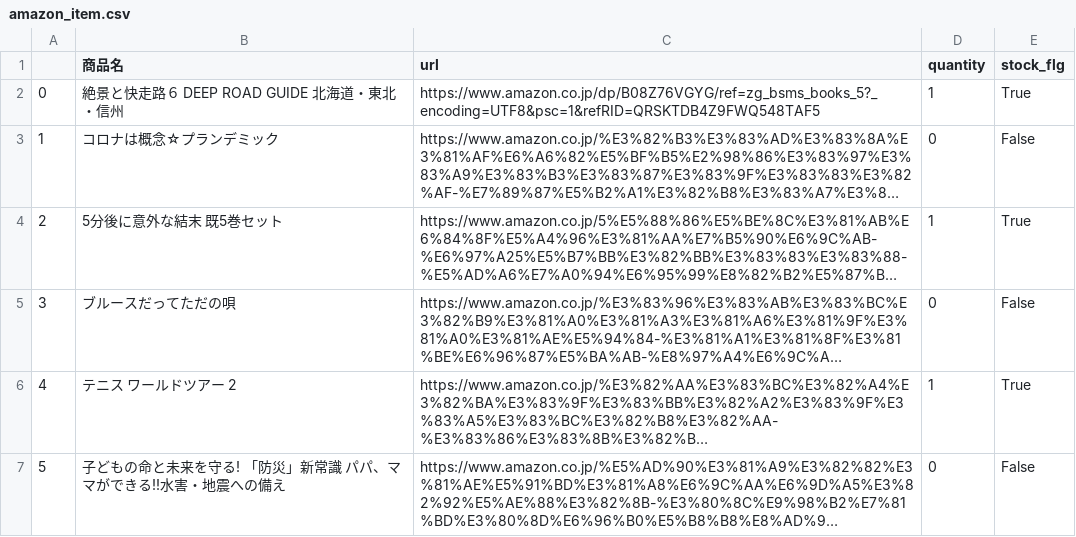
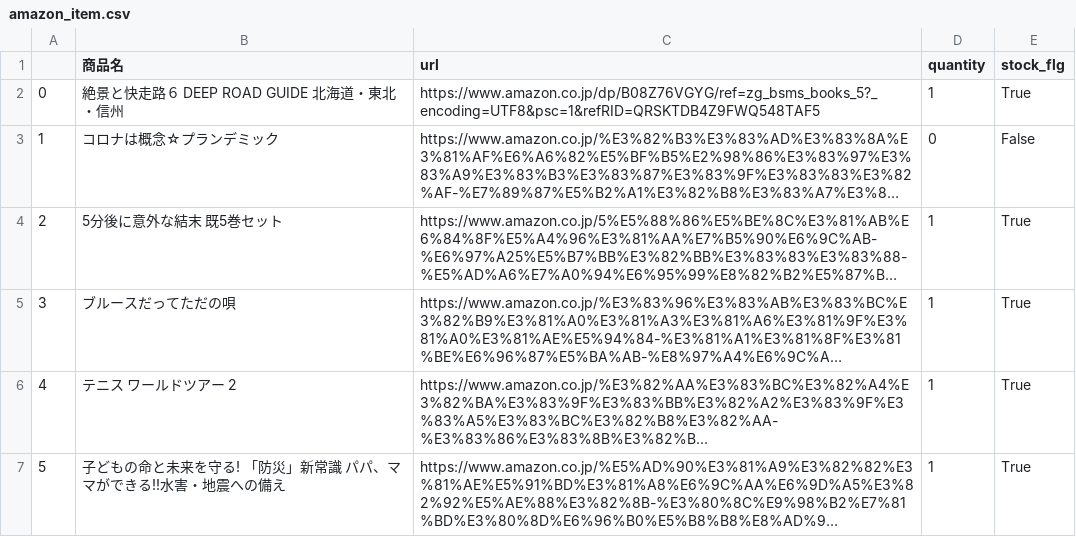
Before and after one commit to ht25367/T09_tweet_bot, a CSV file: amazon_item.csv, drawn as a sheet; long unchanged cells end in …; the diff names each change by its address in the sheet, - before the commit and + after, or states it on an @@ line.

```diff
--- a/amazon_item.csv
+++ b/amazon_item.csv
-D5 (quantity): 0
+D5 (quantity): 1
-E5 (stock_flg): False
+E5 (stock_flg): True
-D7 (quantity): 0
+D7 (quantity): 1
-E7 (stock_flg): False
+E7 (stock_flg): True
```
Also changed, not shown: 2 other files.
